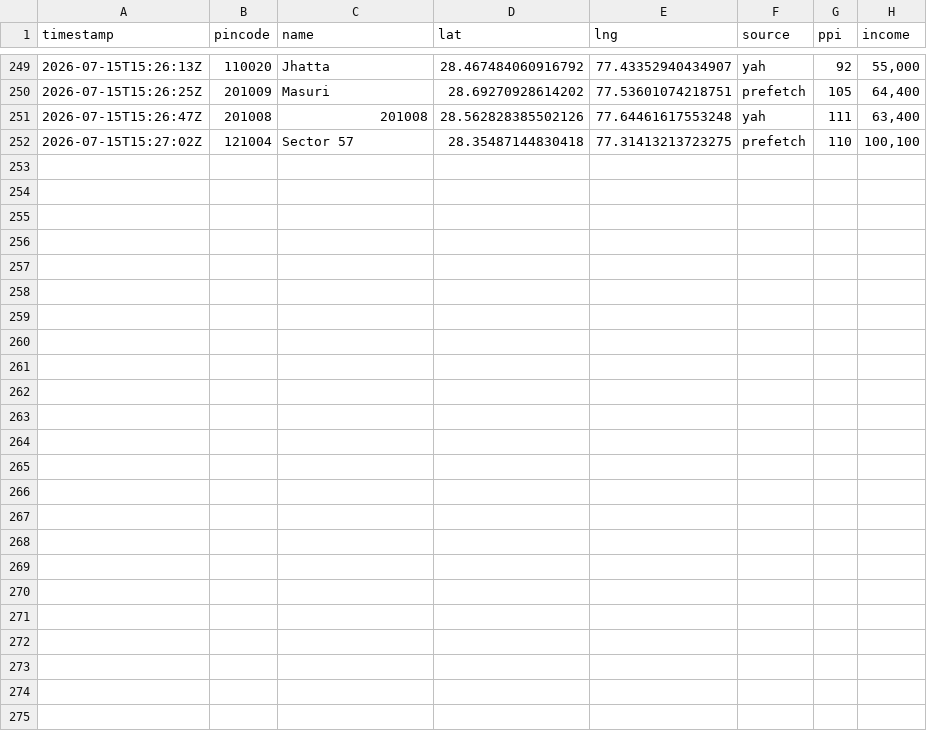
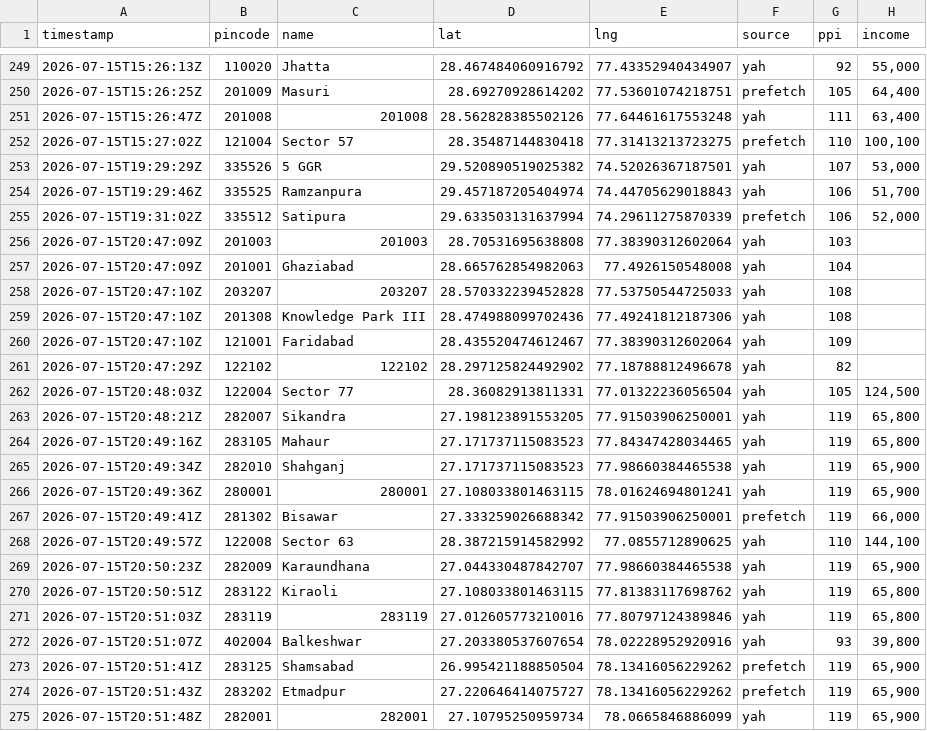
Before and after one commit to Raghotham-harish/paisa-map, a CSV file: data/output/enrichment_log.csv, drawn as a sheet; only a part is shown, gaps mark what is left out; the diff names each change by its address in the sheet, - before the commit and + after, or states it on an @@ line.

```diff
--- a/data/output/enrichment_log.csv
+++ b/data/output/enrichment_log.csv
+row 253: 2026-07-15T19:29:29Z | 335526 | 5 GGR | 29.520890519025382 | 74.52026367187501 | yah | 107 | 53,000
+row 254: 2026-07-15T19:29:46Z | 335525 | Ramzanpura | 29.457187205404974 | 74.44705629018843 | yah | 106 | 51,700
+row 255: 2026-07-15T19:31:02Z | 335512 | Satipura | 29.633503131637994 | 74.29611275870339 | prefetch | 106 | 52,000
+row 256: 2026-07-15T20:47:09Z | 201003 | 201003 | 28.70531695638808 | 77.38390312602064 | yah | 103
+row 257: 2026-07-15T20:47:09Z | 201001 | Ghaziabad | 28.665762854982063 | 77.4926150548008 | yah | 104
+row 258: 2026-07-15T20:47:10Z | 203207 | 203207 | 28.570332239452828 | 77.53750544725033 | yah | 108
+row 259: 2026-07-15T20:47:10Z | 201308 | Knowledge Park III | 28.474988099702436 | 77.49241812187306 | yah | 108
+row 260: 2026-07-15T20:47:10Z | 121001 | Faridabad | 28.435520474612467 | 77.38390312602064 | yah | 109
+row 261: 2026-07-15T20:47:29Z | 122102 | 122102 | 28.297125824492902 | 77.18788812496678 | yah | 82
+row 262: 2026-07-15T20:48:03Z | 122004 | Sector 77 | 28.36082913811331 | 77.01322236056504 | yah | 105 | 124,500
+row 263: 2026-07-15T20:48:21Z | 282007 | Sikandra | 27.198123891553205 | 77.91503906250001 | yah | 119 | 65,800
+row 264: 2026-07-15T20:49:16Z | 283105 | Mahaur | 27.171737115083523 | 77.84347428034465 | yah | 119 | 65,800
+row 265: 2026-07-15T20:49:34Z | 282010 | Shahganj | 27.171737115083523 | 77.98660384465538 | yah | 119 | 65,900
+row 266: 2026-07-15T20:49:36Z | 280001 | 280001 | 27.108033801463115 | 78.01624694801241 | yah | 119 | 65,900
+row 267: 2026-07-15T20:49:41Z | 281302 | Bisawar | 27.333259026688342 | 77.91503906250001 | prefetch | 119 | 66,000
+row 268: 2026-07-15T20:49:57Z | 122008 | Sector 63 | 28.387215914582992 | 77.0855712890625 | yah | 110 | 144,100
+row 269: 2026-07-15T20:50:23Z | 282009 | Karaundhana | 27.044330487842707 | 77.98660384465538 | yah | 119 | 65,900
+row 270: 2026-07-15T20:50:51Z | 283122 | Kiraoli | 27.108033801463115 | 77.81383117698762 | yah | 119 | 65,800
+row 271: 2026-07-15T20:51:03Z | 283119 | 283119 | 27.012605773210016 | 77.80797124389846 | yah | 119 | 65,800
+row 272: 2026-07-15T20:51:07Z | 402004 | Balkeshwar | 27.203380537607654 | 78.02228952920916 | yah | 93 | 39,800
+row 273: 2026-07-15T20:51:41Z | 283125 | Shamsabad | 26.995421188850504 | 78.13416056229262 | prefetch | 119 | 65,900
+row 274: 2026-07-15T20:51:43Z | 283202 | Etmadpur | 27.220646414075727 | 78.13416056229262 | prefetch | 119 | 65,900
+row 275: 2026-07-15T20:51:48Z | 282001 | 282001 | 27.10795250959734 | 78.0665846886099 | yah | 119 | 65,900
```
Also changed, not shown: data/output/ppi_map_data.csv, paisamap-etl/data/output/batch_enrich_log.csv, 13 other files.
